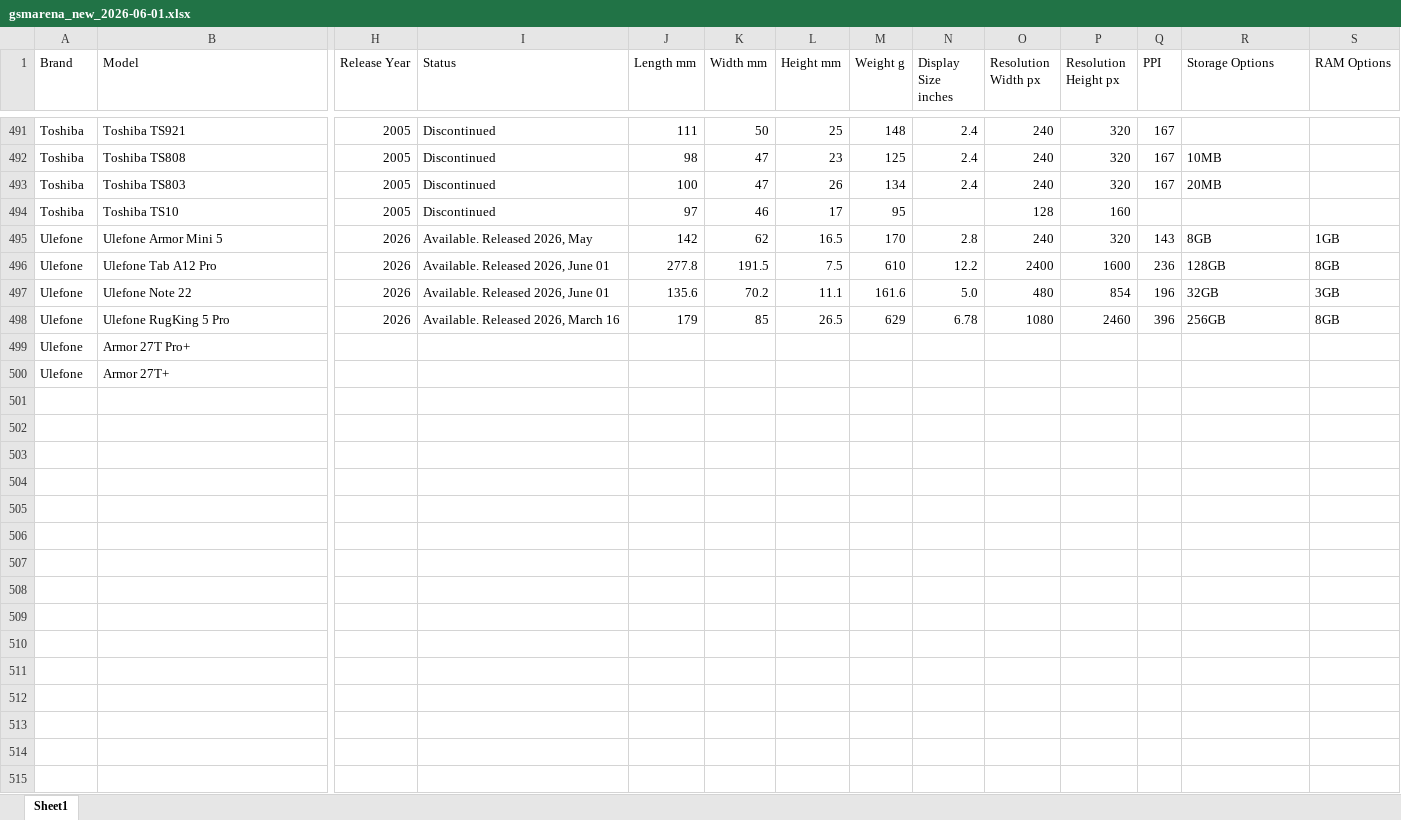
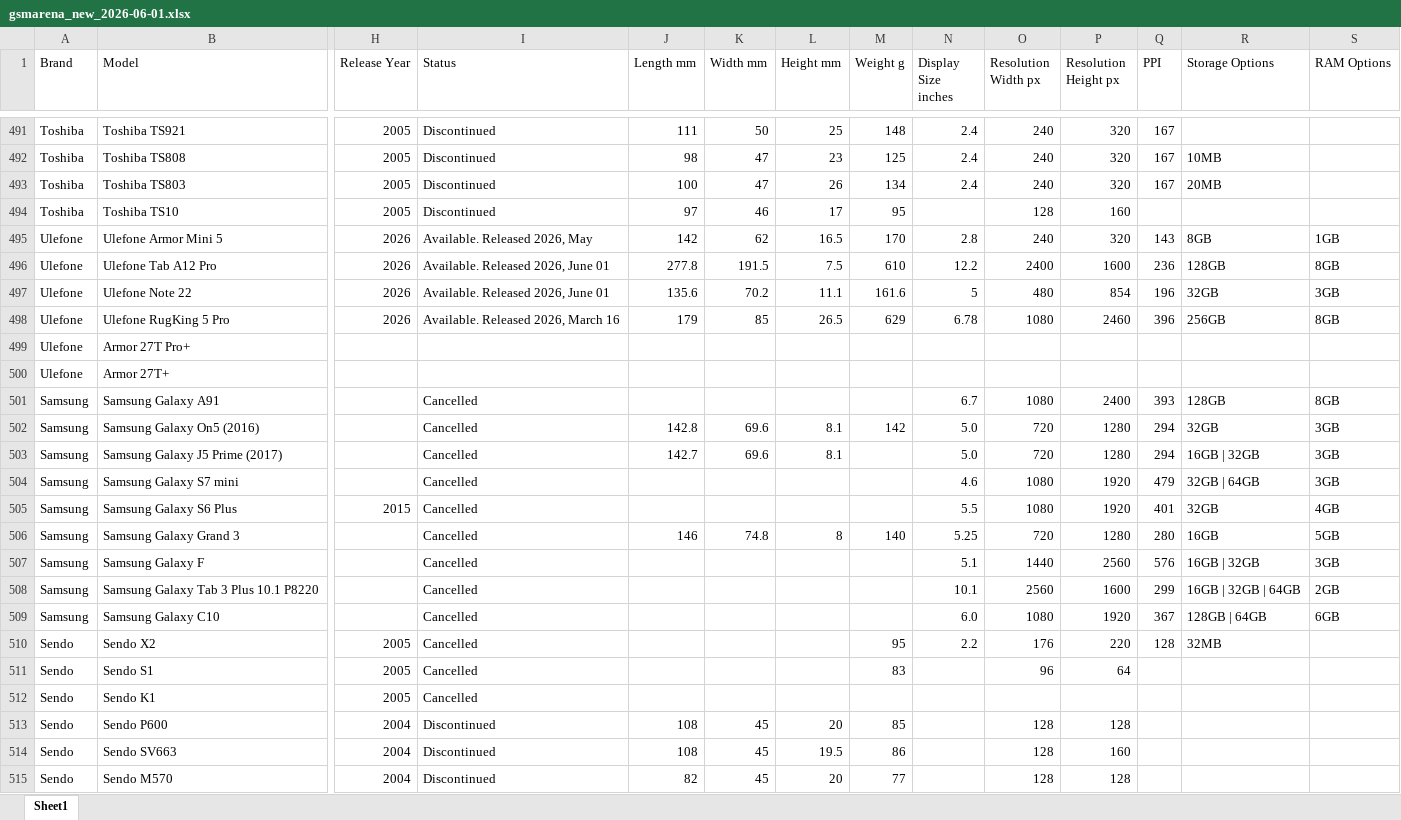
Before and after one commit to kalani23/gsm_arena, an Excel workbook: gsmarena_new_2026-06-01.xlsx, sheet Sheet1, drawn as a sheet; only a part is shown, gaps mark what is left out; values as stored, in another font and other column widths than the file's, no cell formats; rows hold the shown columns only; the diff covers the shown part only; the diff names each change by its address in the sheet, - before the commit and + after, or states it on an @@ line.

```diff
--- a/gsmarena_new_2026-06-01.xlsx (sheet Sheet1)
+++ b/gsmarena_new_2026-06-01.xlsx (sheet Sheet1)
-N497 (Display Size inches): 5.0
+N497 (Display Size inches): 5
+row 501: Samsung | Samsung Galaxy A91 |  | Cancelled |  |  |  |  | 6.7 | 1080 | 2400 | 393 | 128GB | 8GB
+row 502: Samsung | Samsung Galaxy On5 (2016) |  | Cancelled | 142.8 | 69.6 | 8.1 | 142 | 5.0 | 720 | 1280 | 294 | 32GB | 3GB
+row 503: Samsung | Samsung Galaxy J5 Prime (2017) |  | Cancelled | 142.7 | 69.6 | 8.1 |  | 5.0 | 720 | 1280 | 294 | 16GB | 32GB | 3GB
+row 504: Samsung | Samsung Galaxy S7 mini |  | Cancelled |  |  |  |  | 4.6 | 1080 | 1920 | 479 | 32GB | 64GB | 3GB
+row 505: Samsung | Samsung Galaxy S6 Plus | 2015 | Cancelled |  |  |  |  | 5.5 | 1080 | 1920 | 401 | 32GB | 4GB
+row 506: Samsung | Samsung Galaxy Grand 3 |  | Cancelled | 146 | 74.8 | 8 | 140 | 5.25 | 720 | 1280 | 280 | 16GB | 5GB
+row 507: Samsung | Samsung Galaxy F |  | Cancelled |  |  |  |  | 5.1 | 1440 | 2560 | 576 | 16GB | 32GB | 3GB
+row 508: Samsung | Samsung Galaxy Tab 3 Plus 10.1 P8220 |  | Cancelled |  |  |  |  | 10.1 | 2560 | 1600 | 299 | 16GB | 32GB | 64GB | 2GB
+row 509: Samsung | Samsung Galaxy C10 |  | Cancelled |  |  |  |  | 6.0 | 1080 | 1920 | 367 | 128GB | 64GB | 6GB
+row 510: Sendo | Sendo X2 | 2005 | Cancelled |  |  |  | 95 | 2.2 | 176 | 220 | 128 | 32MB
+row 511: Sendo | Sendo S1 | 2005 | Cancelled |  |  |  | 83 |  | 96 | 64
+row 512: Sendo | Sendo K1 | 2005 | Cancelled
+row 513: Sendo | Sendo P600 | 2004 | Discontinued | 108 | 45 | 20 | 85 |  | 128 | 128
+row 514: Sendo | Sendo SV663 | 2004 | Discontinued | 108 | 45 | 19.5 | 86 |  | 128 | 160
+row 515: Sendo | Sendo M570 | 2004 | Discontinued | 82 | 45 | 20 | 77 |  | 128 | 128
```
Also changed, not shown: 8 added rows and 4 edited cells elsewhere in this sheet, cell formats, 4 other files.
